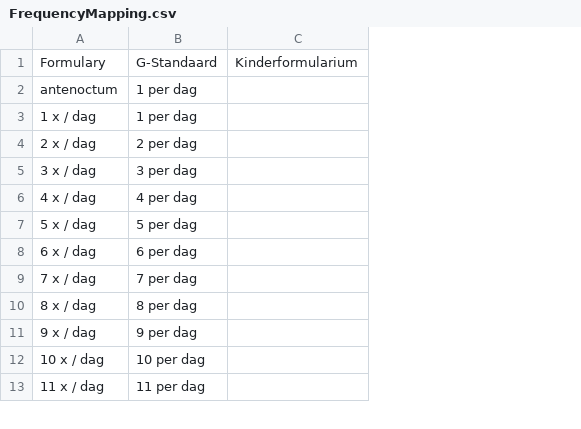
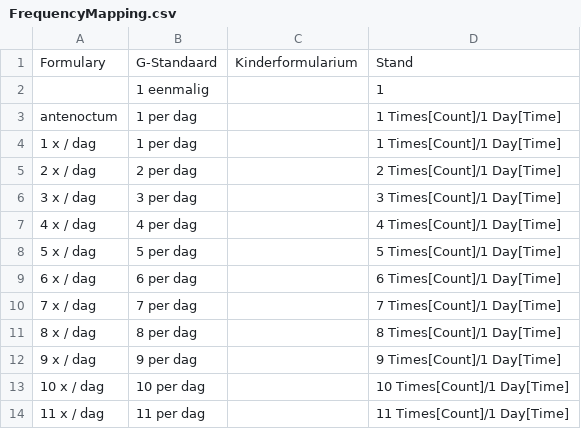
Before and after one commit to halcwb/GenForm, a CSV file: data/formulary/FrequencyMapping.csv, drawn as a sheet; only a part is shown; addresses are those after the commit; the diff names each change by its address in the sheet, - before the commit and + after, or states it on an @@ line.

```diff
--- a/data/formulary/FrequencyMapping.csv
+++ b/data/formulary/FrequencyMapping.csv
+column D, row 1: Stand; rows 3-14: 1 Times[Count]/1 Day[Time] | 1 Times[Count]/1 Day[Time] | 2 Times[Count]/1 Day[Time] | 3 Times[Count]/1 Day[Time] | 4 Times[Count]/1 Day[Time] | 5 Times[Count]/1 Day[Time] | 6 Times[Count]/1 Day[Time] | 7 Times[Count]/1 Day[Time] | 8 Times[Count]/1 Day[Time] | 9 Times[Count]/1 Day[Time] | 10 Times[Count]/1 Day[Time] | 11 Times[Count]/1 Day[Time]
+row 2:  | 1 eenmalig |  | 1
```
Also changed, not shown: data/formulary/UnitMapping.csv, 35 other files.
